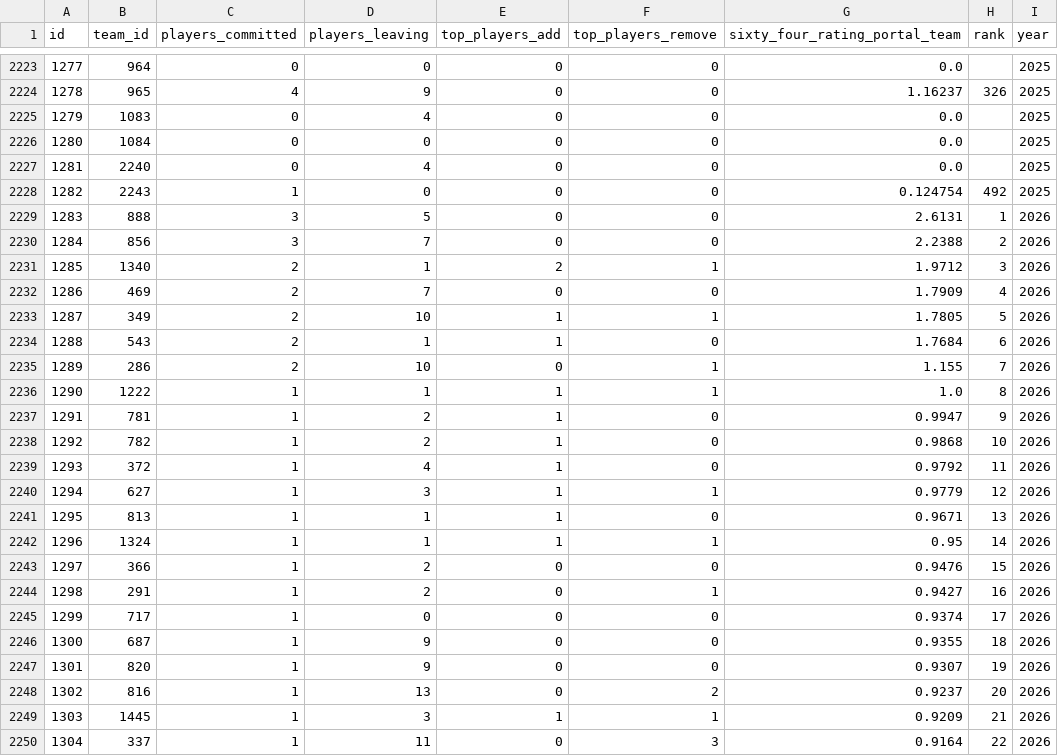
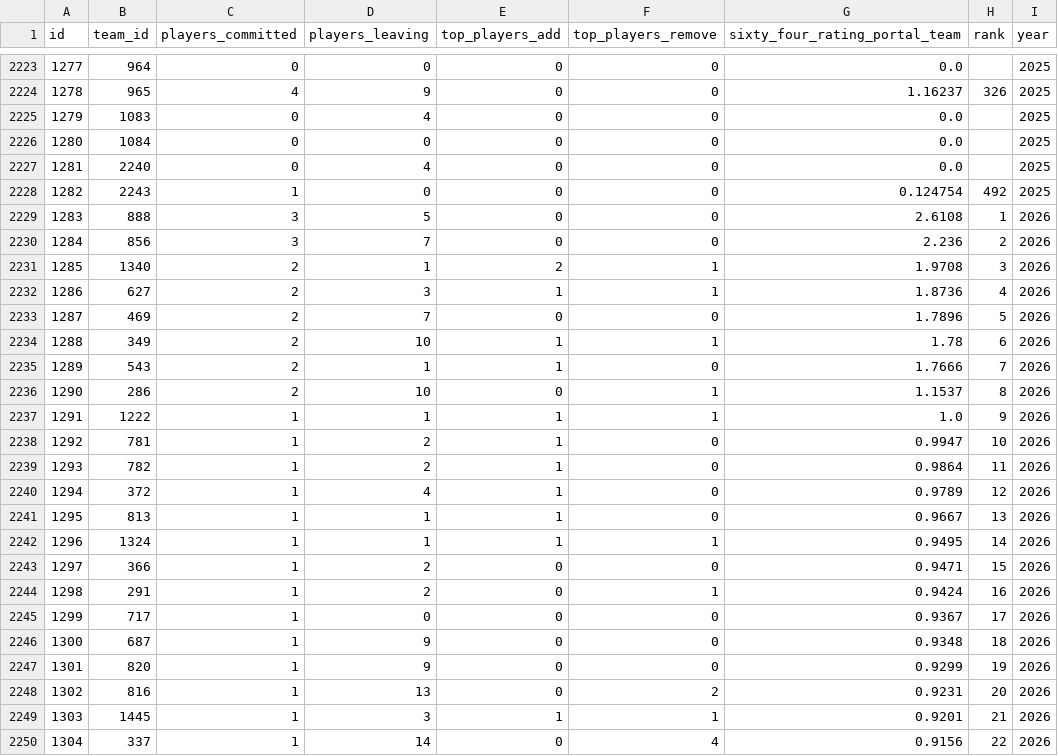
Before and after one commit to JasonR64A/chart-builder, a CSV file: data/portal_rank_team.csv, drawn as a sheet; only a part is shown, gaps mark what is left out; removed rows and columns are numbered as before the commit, all else as after; the diff covers the shown part only; the diff names each change by its address in the sheet, - before the commit and + after, or states it on an @@ line.

```diff
--- a/data/portal_rank_team.csv
+++ b/data/portal_rank_team.csv
-G2229 (sixty_four_rating_portal_team): 2.6131
+G2229 (sixty_four_rating_portal_team): 2.6108
-G2230 (sixty_four_rating_portal_team): 2.2388
+G2230 (sixty_four_rating_portal_team): 2.236
-G2231 (sixty_four_rating_portal_team): 1.9712
+G2231 (sixty_four_rating_portal_team): 1.9708
+row 2232: 1286 | 627 | 2 | 3 | 1 | 1 | 1.8736 | 4 | 2026
@@ column A (id) renumbered from row 2233 down @@
-G2233 (sixty_four_rating_portal_team): 1.7909
+G2233 (sixty_four_rating_portal_team): 1.7896
-H2233 (rank): 4
+H2233 (rank): 5
-G2234 (sixty_four_rating_portal_team): 1.7805
+G2234 (sixty_four_rating_portal_team): 1.78
-H2234 (rank): 5
+H2234 (rank): 6
-G2235 (sixty_four_rating_portal_team): 1.7684
+G2235 (sixty_four_rating_portal_team): 1.7666
-H2235 (rank): 6
+H2235 (rank): 7
-G2236 (sixty_four_rating_portal_team): 1.155
+G2236 (sixty_four_rating_portal_team): 1.1537
-H2236 (rank): 7
+H2236 (rank): 8
-H2237 (rank): 8
+H2237 (rank): 9
-H2238 (rank): 9
+H2238 (rank): 10
-G2239 (sixty_four_rating_portal_team): 0.9868
+G2239 (sixty_four_rating_portal_team): 0.9864
-H2239 (rank): 10
+H2239 (rank): 11
-G2240 (sixty_four_rating_portal_team): 0.9792
+G2240 (sixty_four_rating_portal_team): 0.9789
-H2240 (rank): 11
+H2240 (rank): 12
-row 2240: 1294 | 627 | 1 | 3 | 1 | 1 | 0.9779 | 12 | 2026
-G2241 (sixty_four_rating_portal_team): 0.9671
+G2241 (sixty_four_rating_portal_team): 0.9667
-G2242 (sixty_four_rating_portal_team): 0.95
+G2242 (sixty_four_rating_portal_team): 0.9495
-G2243 (sixty_four_rating_portal_team): 0.9476
+G2243 (sixty_four_rating_portal_team): 0.9471
-G2244 (sixty_four_rating_portal_team): 0.9427
+G2244 (sixty_four_rating_portal_team): 0.9424
-G2245 (sixty_four_rating_portal_team): 0.9374
+G2245 (sixty_four_rating_portal_team): 0.9367
-G2246 (sixty_four_rating_portal_team): 0.9355
+G2246 (sixty_four_rating_portal_team): 0.9348
-G2247 (sixty_four_rating_portal_team): 0.9307
+G2247 (sixty_four_rating_portal_team): 0.9299
-G2248 (sixty_four_rating_portal_team): 0.9237
+G2248 (sixty_four_rating_portal_team): 0.9231
-G2249 (sixty_four_rating_portal_team): 0.9209
+G2249 (sixty_four_rating_portal_team): 0.9201
-D2250 (players_leaving): 11
+D2250 (players_leaving): 14
-F2250 (top_players_remove): 3
+F2250 (top_players_remove): 4
-G2250 (sixty_four_rating_portal_team): 0.9164
+G2250 (sixty_four_rating_portal_team): 0.9156
```
Also changed, not shown: 3 added rows, 2 removed rows and 69 edited cells elsewhere in this file, data/portal/baseball_matched.csv, data/portal/needs_review_baseball.csv, 6 other files.
